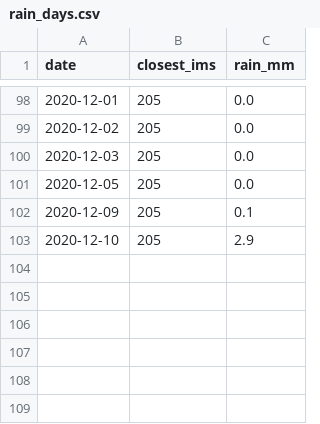
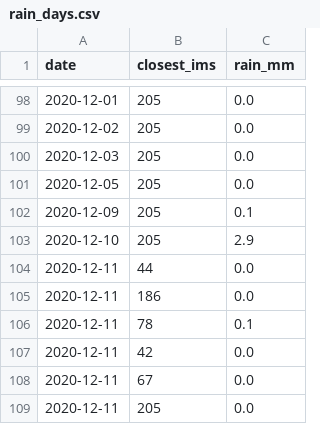
Before and after one commit to dpelleg/notebooks, a CSV file: mudguard/data/climate/rain_days.csv, drawn as a sheet; only a part is shown, gaps mark what is left out.

Commit message:
added rainfall to output table

```diff
--- a/mudguard/data/climate/rain_days.csv
+++ b/mudguard/data/climate/rain_days.csv
@@ -103 +103,7 @@ date,closest_ims,rain_mm
 2020-12-10,205,2.9
+2020-12-11,44,0.0
+2020-12-11,186,0.0
+2020-12-11,78,0.1
+2020-12-11,42,0.0
+2020-12-11,67,0.0
+2020-12-11,205,0.0
```
Also changed, not shown: 3 other files.
